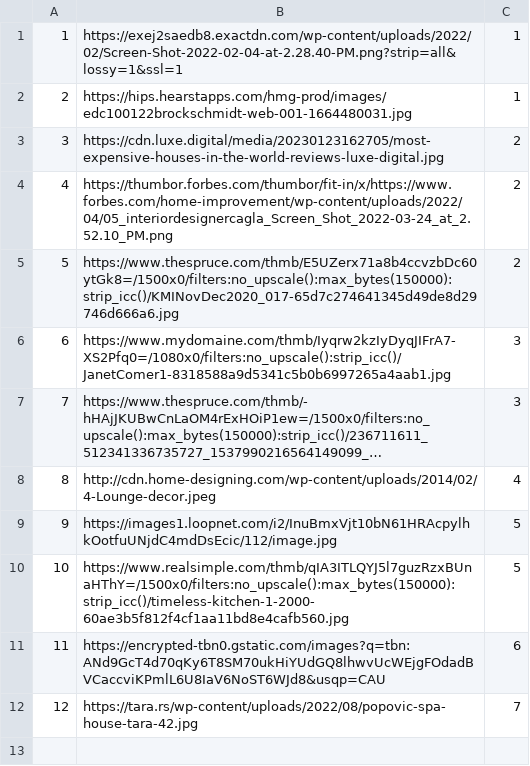
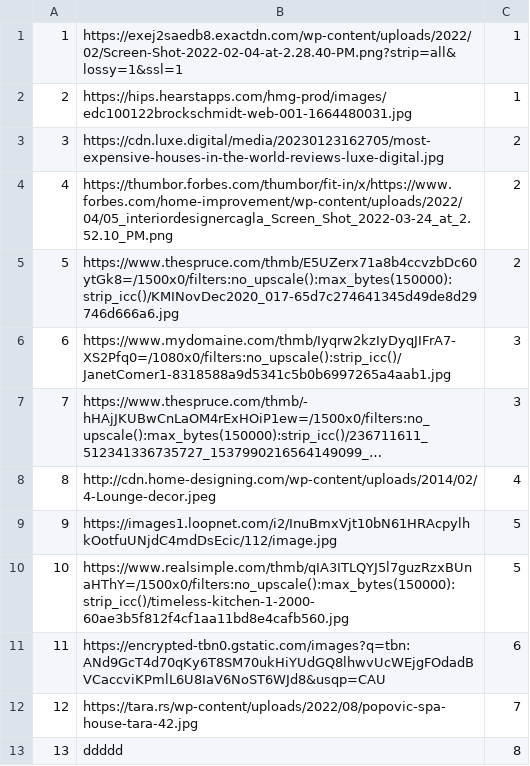
Before and after one commit to anjalovric/Tim1, a CSV file: InitialProject/Resources/Data/accommodationImages.csv, drawn as a sheet; long unchanged cells end in ….

```diff
--- a/InitialProject/Resources/Data/accommodationImages.csv
+++ b/InitialProject/Resources/Data/accommodationImages.csv
@@ -12 +12,2 @@
 12|https://tara.rs/wp-content/uploads/2022/08/popovic-spa-house-tara-42.jpg|7
+13|ddddd|8
```
Also changed, not shown: InitialProject/Resources/Data/alertsGuest2.csv, InitialProject/Resources/Data/checkPoints.csv, 7 other files.
